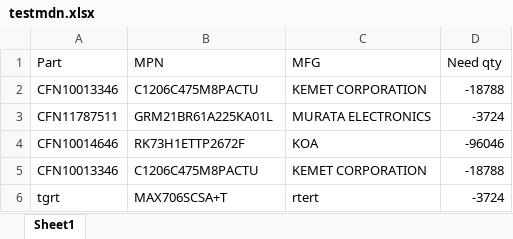
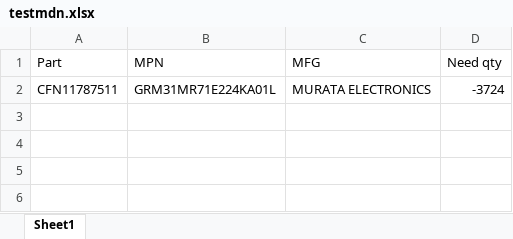
Before and after one commit to cloveses/myhouse, an Excel workbook: aa/testmdn.xlsx, sheet Sheet1, drawn as a sheet; values as stored, in another font and other column widths than the file's, no borders; removed rows and columns are numbered as before the commit, all else as after; the diff names each change by its address in the sheet, - before the commit and + after, or states it on an @@ line.

```diff
--- a/aa/testmdn.xlsx (sheet Sheet1)
+++ b/aa/testmdn.xlsx (sheet Sheet1)
-row 2: CFN10013346 | C1206C475M8PACTU | KEMET CORPORATION | -18788
-B2 (MPN): GRM21BR61A225KA01L
+B2 (MPN): GRM31MR71E224KA01L
-row 4: CFN10014646 | RK73H1ETTP2672F | KOA | -96046
-row 5: CFN10013346 | C1206C475M8PACTU | KEMET CORPORATION | -18788
-row 6: tgrt | MAX706SCSA+T | rtert | -3724
```
Also changed, not shown: 2 other files.
